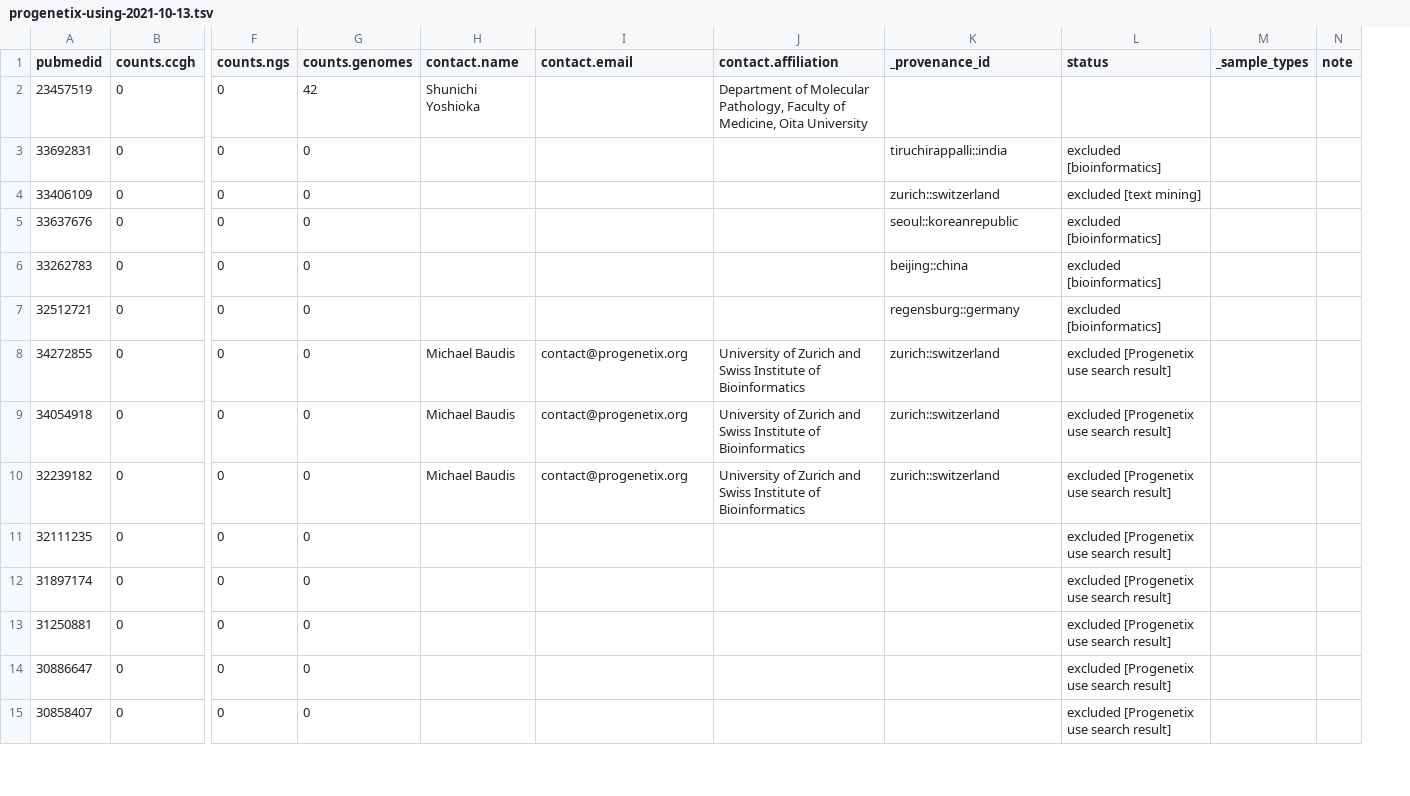
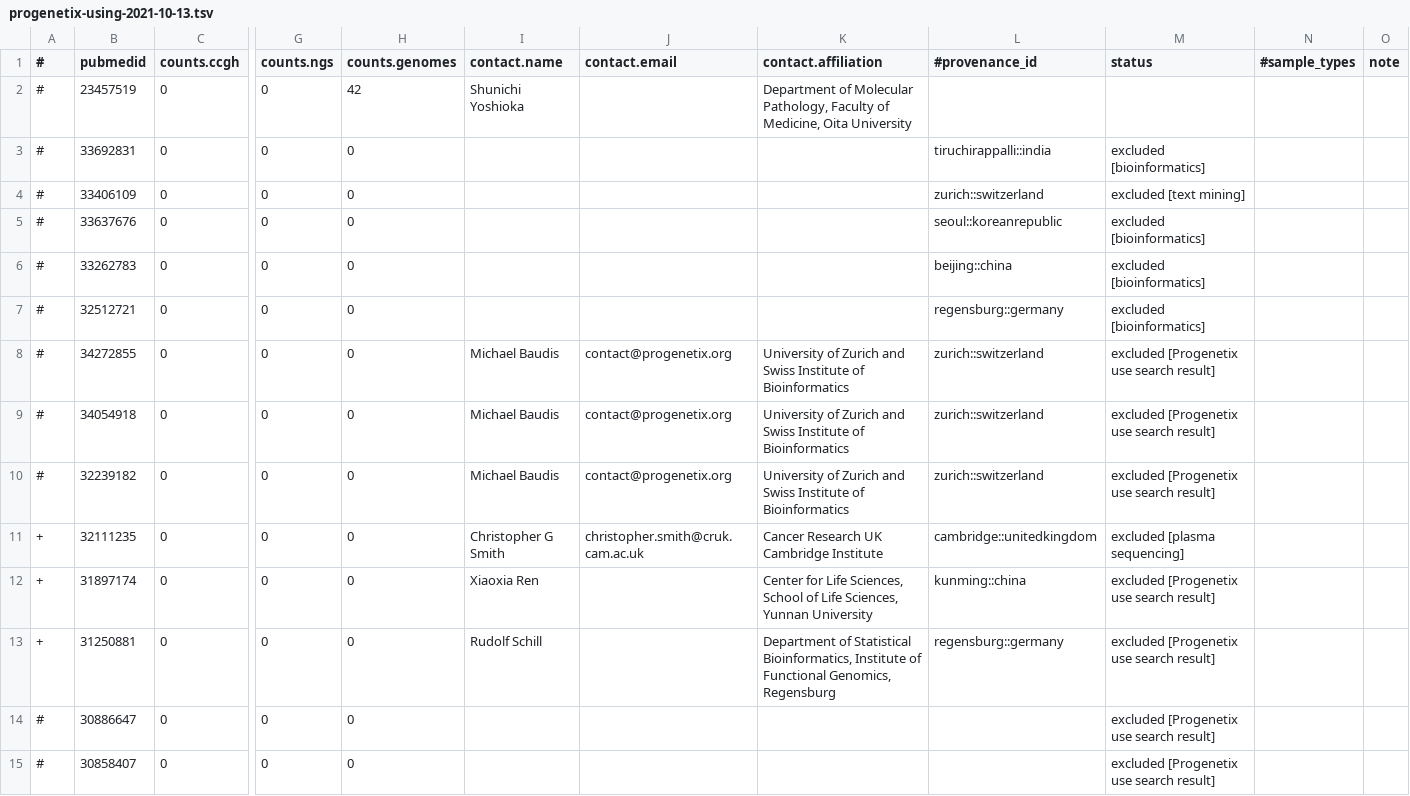
Before and after one commit to baudisgroup/oncopubs, a TSV file: processed/progenetix-using-2021-10-13.tsv, drawn as a sheet; only a part is shown, gaps mark what is left out; removed rows and columns are numbered as before the commit, all else as after; the diff names each change by its address in the sheet, - before the commit and + after, or states it on an @@ line.

Commit message:
Update progenetix-using-2021-10-13.tsv

```diff
--- a/processed/progenetix-using-2021-10-13.tsv
+++ b/processed/progenetix-using-2021-10-13.tsv
+column A (#), rows 2-15: # | # | # | # | # | # | # | # | # | + | + | + | # | #
-column M (_sample_types), empty
+column N (#sample_types), empty
-L1: _provenance_id
+L1: #provenance_id
-I11 (contact.name): (empty)
+I11 (contact.name): Christopher G Smith
-J11 (contact.email): (empty)
+J11 (contact.email): christopher.smith@cruk.cam.ac.uk
-K11 (contact.affiliation): (empty)
+K11 (contact.affiliation): Cancer Research UK Cambridge Institute
-L11 (#provenance_id): (empty)
+L11 (#provenance_id): cambridge::unitedkingdom
-M11 (status): excluded [Progenetix use search result]
+M11 (status): excluded [plasma sequencing]
-I12 (contact.name): (empty)
+I12 (contact.name): Xiaoxia Ren
-K12 (contact.affiliation): (empty)
+K12 (contact.affiliation): Center for Life Sciences, School of Life Sciences, Yunnan University
-L12 (#provenance_id): (empty)
+L12 (#provenance_id): kunming::china
-I13 (contact.name): (empty)
+I13 (contact.name): Rudolf Schill
-K13 (contact.affiliation): (empty)
+K13 (contact.affiliation): Department of Statistical Bioinformatics, Institute of Functional Genomics, Regensburg
-L13 (#provenance_id): (empty)
+L13 (#provenance_id): regensburg::germany
```
